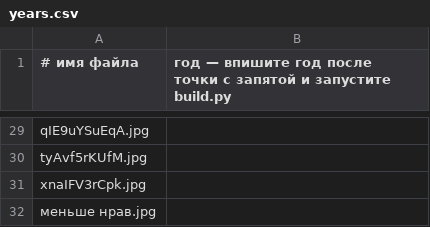
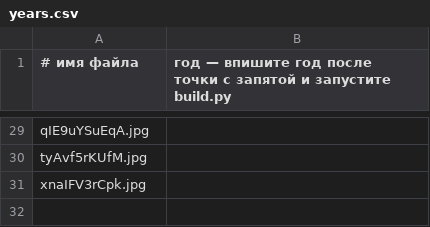
Before and after one commit to ermolinamari/Unique_beauty_of_waste, a CSV file: years.csv, drawn as a sheet; only a part is shown, gaps mark what is left out.

```diff
--- a/years.csv
+++ b/years.csv
@@ -31,2 +31 @@ tyAvf5rKUfM.jpg;
 xnaIFV3rCpk.jpg;
-меньше нрав.jpg;
```
Also changed, not shown: 2 other files.
